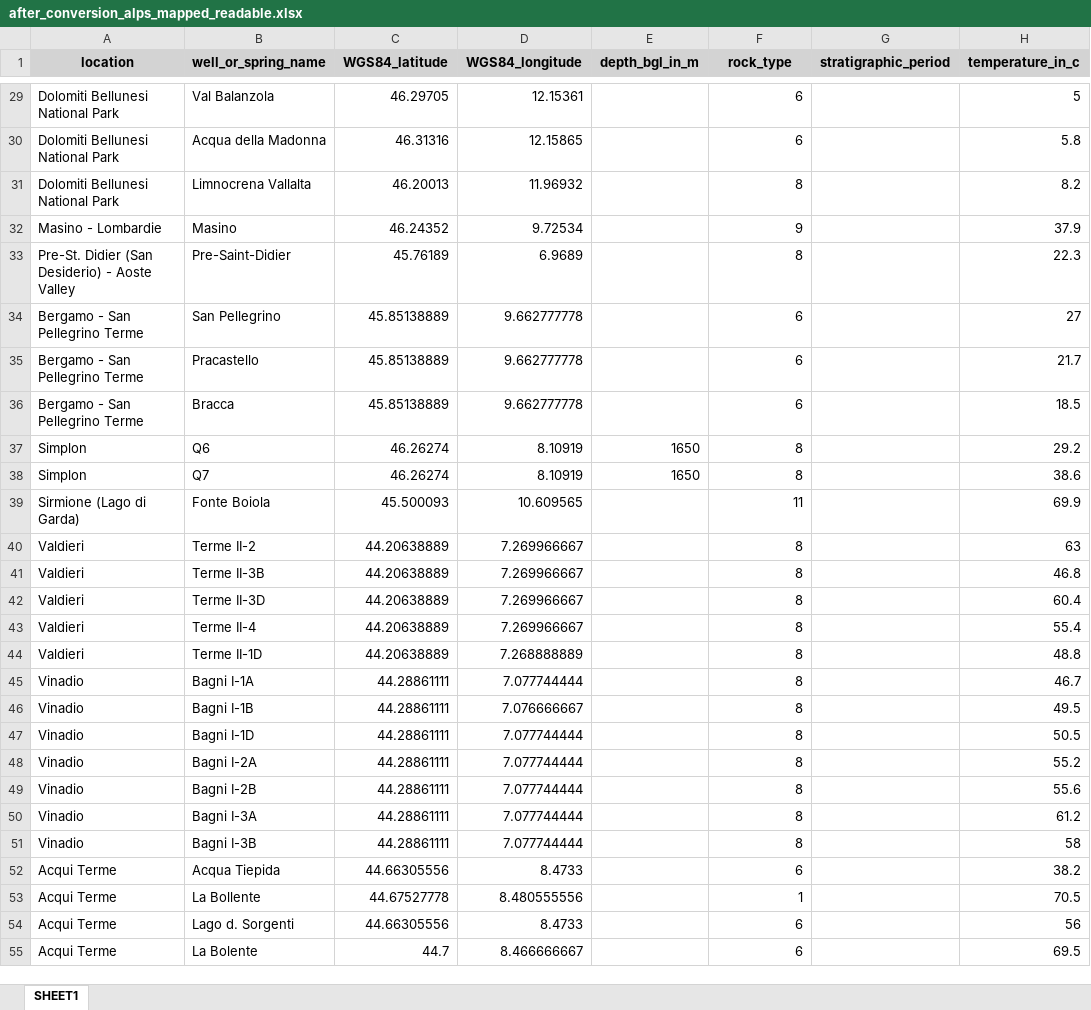
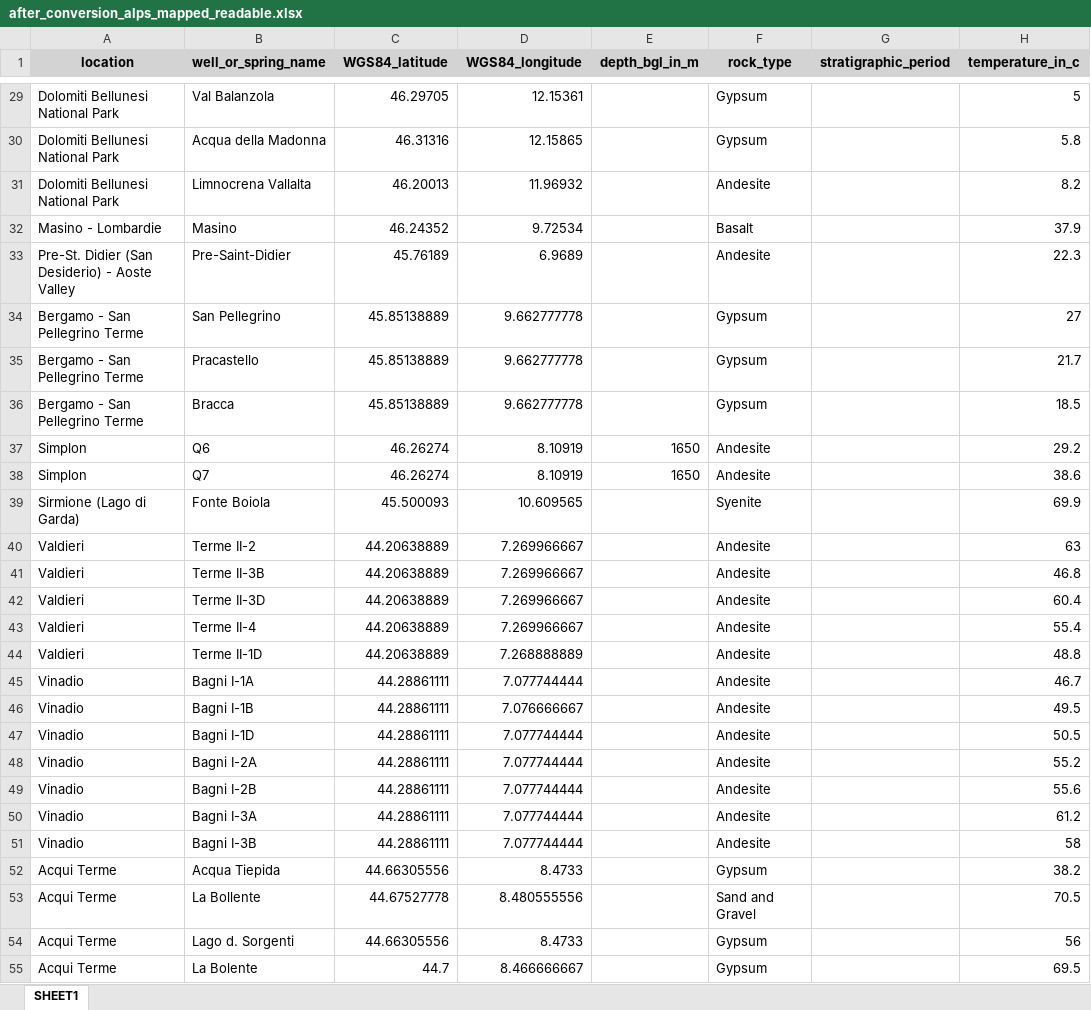
Before and after one commit to luccaglessner/Abschlussarbeit, an Excel workbook: Abschlussarbeit Bearbeitung/Jupyter Notebooks/1.1_Data-Acquisition-Wrapper/Zwischenstände/ALPS_Datenbank/after_conversion_alps_mapped_readable.xlsx, sheet SHEET1, drawn as a sheet; only a part is shown, gaps mark what is left out; values as stored, in another font and other column widths than the file's, no borders; the diff covers the shown part only; the diff names each change by its address in the sheet, - before the commit and + after, or states it on an @@ line.

```diff
--- a/Abschlussarbeit Bearbeitung/Jupyter Notebooks/1.1_Data-Acquisition-Wrapper/Zwischenstände/ALPS_Datenbank/after_conversion_alps_mapped_readable.xlsx (sheet SHEET1)
+++ b/Abschlussarbeit Bearbeitung/Jupyter Notebooks/1.1_Data-Acquisition-Wrapper/Zwischenstände/ALPS_Datenbank/after_conversion_alps_mapped_readable.xlsx (sheet SHEET1)
-F29:F30 (rock_type): 6
+F29:F30 (rock_type): Gypsum
-F31 (rock_type): 8
+F31 (rock_type): Andesite
-F32 (rock_type): 9
+F32 (rock_type): Basalt
-F33 (rock_type): 8
+F33 (rock_type): Andesite
-F34:F36 (rock_type): 6
+F34:F36 (rock_type): Gypsum
-F37:F38 (rock_type): 8
+F37:F38 (rock_type): Andesite
-F39 (rock_type): 11
+F39 (rock_type): Syenite
-F40:F51 (rock_type): 8
+F40:F51 (rock_type): Andesite
-F52 (rock_type): 6
+F52 (rock_type): Gypsum
-F53 (rock_type): 1
+F53 (rock_type): Sand and Gravel
-F54:F55 (rock_type): 6
+F54:F55 (rock_type): Gypsum
```
Also changed, not shown: 284 edited cells elsewhere in this sheet, Abschlussarbeit Bearbeitung/Jupyter Notebooks/1.1_Data-Acquisition-Wrapper/Rock-Type_Manual.xlsx, Abschlussarbeit Bearbeitung/Jupyter Notebooks/1.1_Data-Acquisition-Wrapper/Zwischenstände/ALPS_Datenbank/before_conversion_alps_mapped_readable.xlsx, 54 other files.
